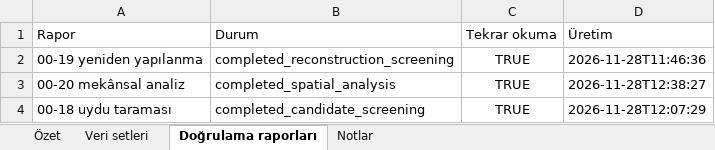
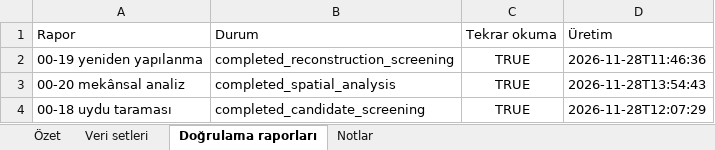
Before and after one commit to EmreBEYS/earthquake-building-damage-analysis, an Excel workbook: reports/sprint_00-23/data_quality_report.xlsx, sheet Doğrulama raporları, drawn as a sheet; values as stored, in another font and other column widths than the file's, no borders; the diff names each change by its address in the sheet, - before the commit and + after, or states it on an @@ line.

```diff
--- a/reports/sprint_00-23/data_quality_report.xlsx (sheet Doğrulama raporları)
+++ b/reports/sprint_00-23/data_quality_report.xlsx (sheet Doğrulama raporları)
-D3 (Üretim): 2026-11-28T12:38:27
+D3 (Üretim): 2026-11-28T13:54:43
```
Also changed, not shown: sheet Özet, sheet Veri setleri, reports/sprint_00-23/model_performance_report.xlsx, 21 other files.
